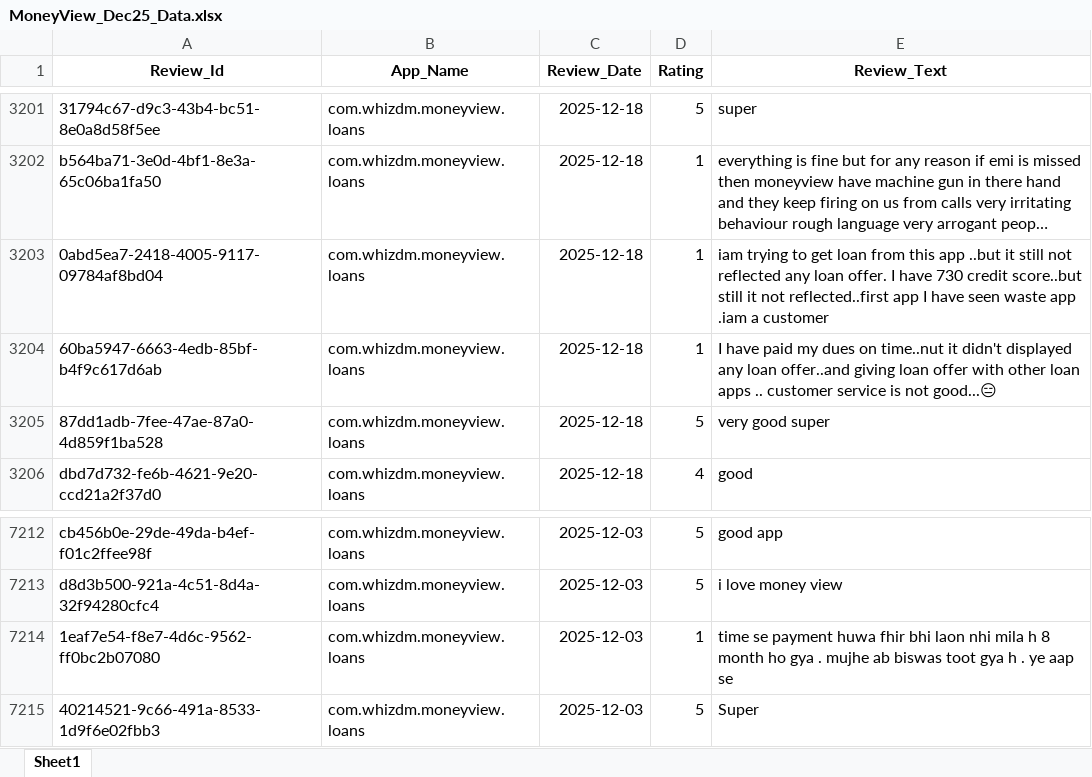
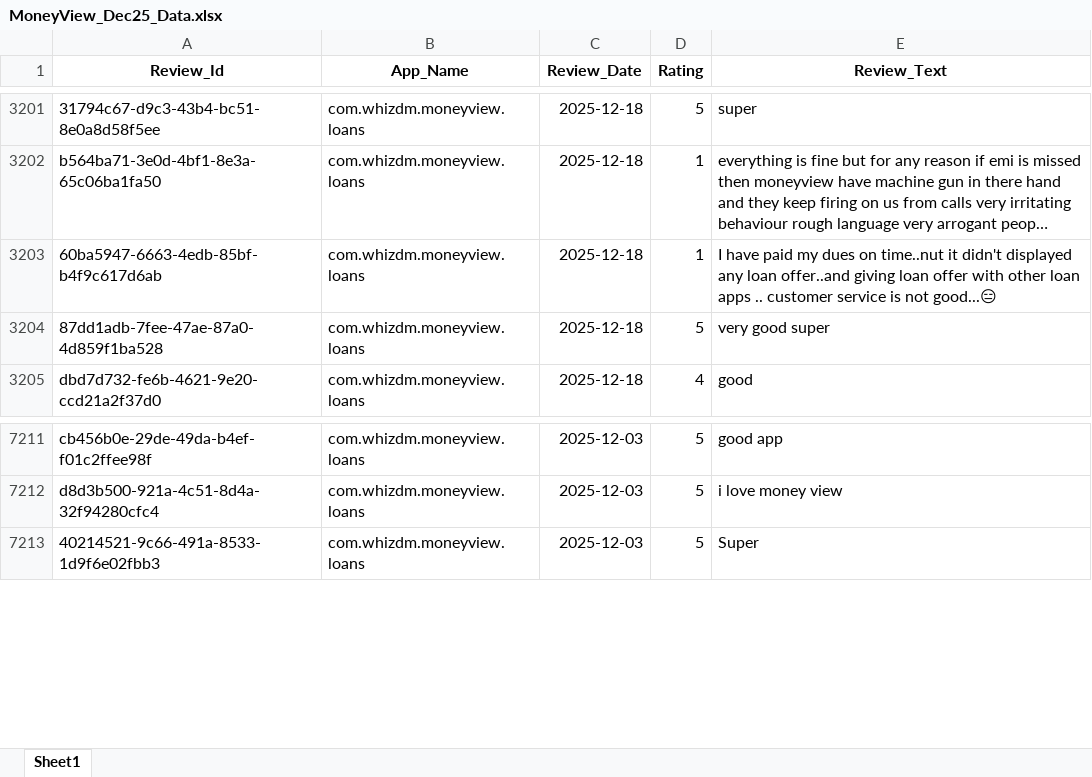
Before and after one commit to vidyasagarmane8/Github-vs-Pycharm, an Excel workbook: MoneyView_Dec25_Data.xlsx, sheet Sheet1, drawn as a sheet; only a part is shown, gaps mark what is left out; long unchanged cells end in …; values as stored, in another font and other column widths than the file's, no borders; the diff names each change by its address in the sheet, - before the commit and + after, or states it on an @@ line.

```diff
--- a/MoneyView_Dec25_Data.xlsx (sheet Sheet1)
+++ b/MoneyView_Dec25_Data.xlsx (sheet Sheet1)
-row 3203: 0abd5ea7-2418-4005-9117-09784af8bd04 | com.whizdm.moneyview.loans | 2025-12-18 | 1 | iam trying to get loan from this app ..but it still not reflected any loan offer. I have 730 credit score..but still it not reflected..first app I have seen waste app .iam a customer
-row 7214: 1eaf7e54-f8e7-4d6c-9562-ff0bc2b07080 | com.whizdm.moneyview.loans | 2025-12-03 | 1 | time se payment huwa fhir bhi laon nhi mila h 8 month ho gya . mujhe ab biswas toot gya h . ye aap se
```
